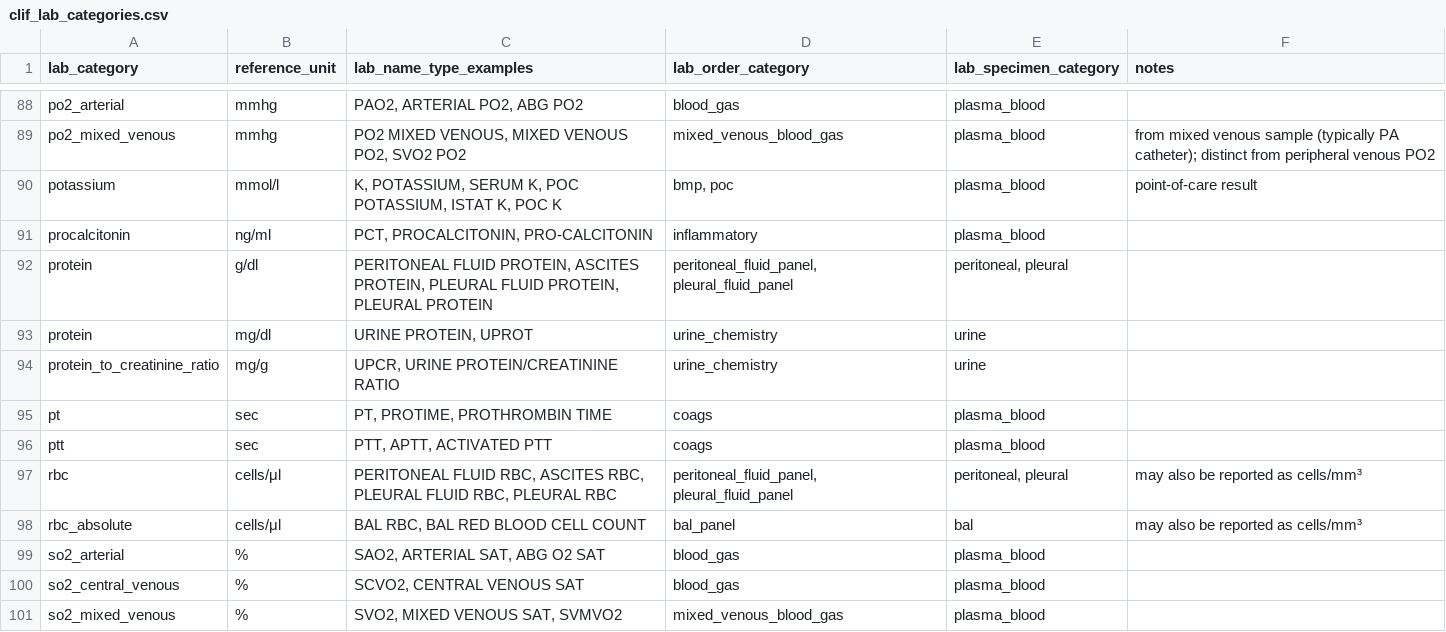
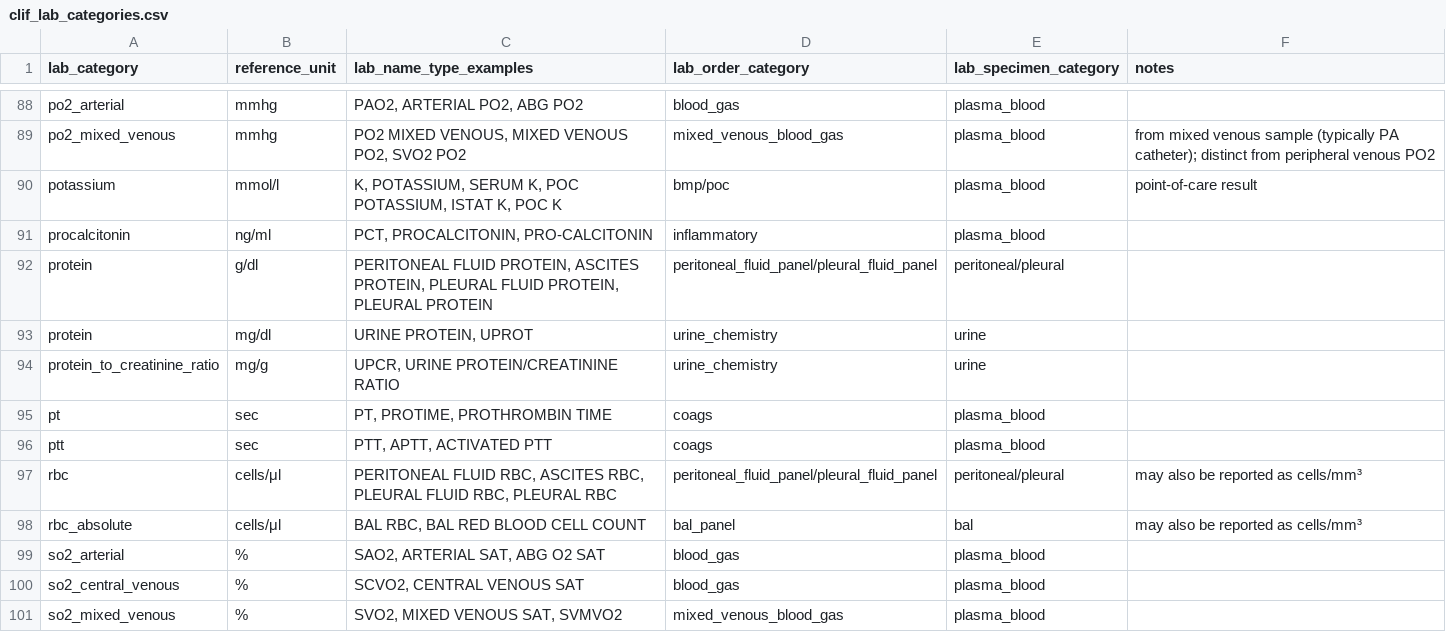
Before and after one commit to Common-Longitudinal-ICU-data-Format/CLIF, a CSV file: mCIDE/labs/clif_lab_categories.csv, drawn as a sheet; only a part is shown, gaps mark what is left out; the diff covers the shown part only.

```diff
--- a/mCIDE/labs/clif_lab_categories.csv
+++ b/mCIDE/labs/clif_lab_categories.csv
@@ -89,5 +89,5 @@ po2_arterial,mmhg,"PAO2, ARTERIAL PO2, ABG PO2",blood_gas,plasma_blood,
 po2_mixed_venous,mmhg,"PO2 MIXED VENOUS, MIXED VENOUS PO2, SVO2 PO2",mixed_venous_blood_gas,plasma_blood,from mixed venous sample (typically PA catheter); distinct from peripheral venous PO2
-potassium,mmol/l,"K, POTASSIUM, SERUM K, POC POTASSIUM, ISTAT K, POC K","bmp, poc",plasma_blood,point-of-care result
+potassium,mmol/l,"K, POTASSIUM, SERUM K, POC POTASSIUM, ISTAT K, POC K",bmp/poc,plasma_blood,point-of-care result
 procalcitonin,ng/ml,"PCT, PROCALCITONIN, PRO-CALCITONIN",inflammatory,plasma_blood,
-protein,g/dl,"PERITONEAL FLUID PROTEIN, ASCITES PROTEIN, PLEURAL FLUID PROTEIN, PLEURAL PROTEIN","peritoneal_fluid_panel, pleural_fluid_panel","peritoneal, pleural",
+protein,g/dl,"PERITONEAL FLUID PROTEIN, ASCITES PROTEIN, PLEURAL FLUID PROTEIN, PLEURAL PROTEIN",peritoneal_fluid_panel/pleural_fluid_panel,peritoneal/pleural,
 protein,mg/dl,"URINE PROTEIN, UPROT",urine_chemistry,urine,
@@ -96,3 +96,3 @@ pt,sec,"PT, PROTIME, PROTHROMBIN TIME",coags,plasma_blood,
 ptt,sec,"PTT, APTT, ACTIVATED PTT",coags,plasma_blood,
-rbc,cells/μl,"PERITONEAL FLUID RBC, ASCITES RBC, PLEURAL FLUID RBC, PLEURAL RBC","peritoneal_fluid_panel, pleural_fluid_panel","peritoneal, pleural",may also be reported as cells/mm³
+rbc,cells/μl,"PERITONEAL FLUID RBC, ASCITES RBC, PLEURAL FLUID RBC, PLEURAL RBC",peritoneal_fluid_panel/pleural_fluid_panel,peritoneal/pleural,may also be reported as cells/mm³
 rbc_absolute,cells/μl,"BAL RBC, BAL RED BLOOD CELL COUNT",bal_panel,bal,may also be reported as cells/mm³
```
Also changed, not shown: 41 edited cells elsewhere in this file, 3 other files.
